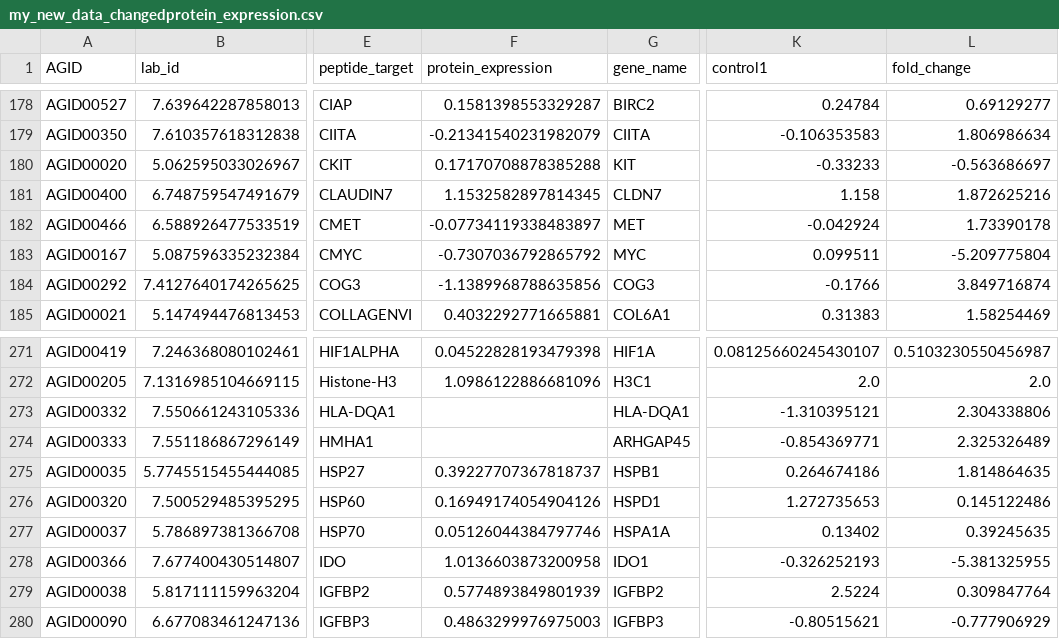
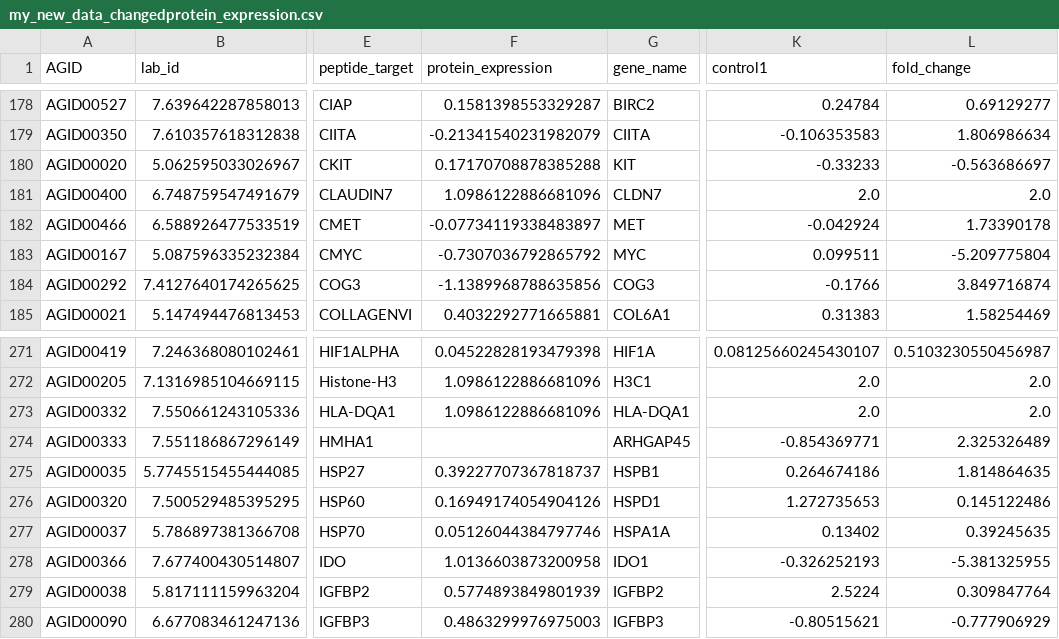
Before and after one commit to NehaAr/versions, a CSV file: my_new_data_changedprotein_expression.csv, drawn as a sheet; only a part is shown, gaps mark what is left out; the diff names each change by its address in the sheet, - before the commit and + after, or states it on an @@ line.

Commit message:
New Version Added

```diff
--- a/my_new_data_changedprotein_expression.csv
+++ b/my_new_data_changedprotein_expression.csv
-F181 (protein_expression): 1.1532582897814345
+F181 (protein_expression): 1.0986122886681096
-K181 (control1): 1.158
+K181 (control1): 2.0
-L181 (fold_change): 1.872625216
+L181 (fold_change): 2.0
-F273 (protein_expression): (empty)
+F273 (protein_expression): 1.0986122886681096
-K273 (control1): -1.310395121
+K273 (control1): 2.0
-L273 (fold_change): 2.304338806
+L273 (fold_change): 2.0
```
